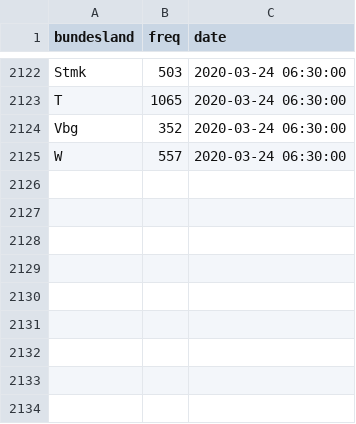
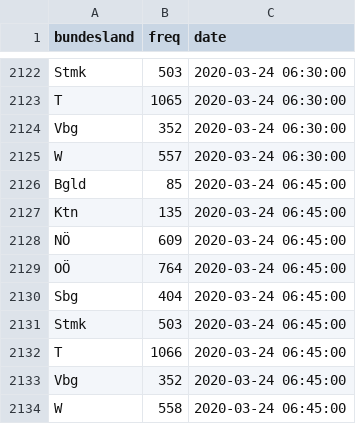
Before and after one commit to statistikat/coronaDAT, a CSV file: coronadata_ts_bundesland_latest.csv, drawn as a sheet; only a part is shown, gaps mark what is left out.

```diff
--- a/coronadata_ts_bundesland_latest.csv
+++ b/coronadata_ts_bundesland_latest.csv
@@ -2125 +2125,10 @@
 "W";557;2020-03-24 06:30:00
+"Bgld";85;2020-03-24 06:45:00
+"Ktn";135;2020-03-24 06:45:00
+"NÖ";609;2020-03-24 06:45:00
+"OÖ";764;2020-03-24 06:45:00
+"Sbg";404;2020-03-24 06:45:00
+"Stmk";503;2020-03-24 06:45:00
+"T";1066;2020-03-24 06:45:00
+"Vbg";352;2020-03-24 06:45:00
+"W";558;2020-03-24 06:45:00
```
Also changed, not shown: coronadata_ts_allgemein_latest.csv, coronadata_ts_alter_latest.csv, 17 other files.
